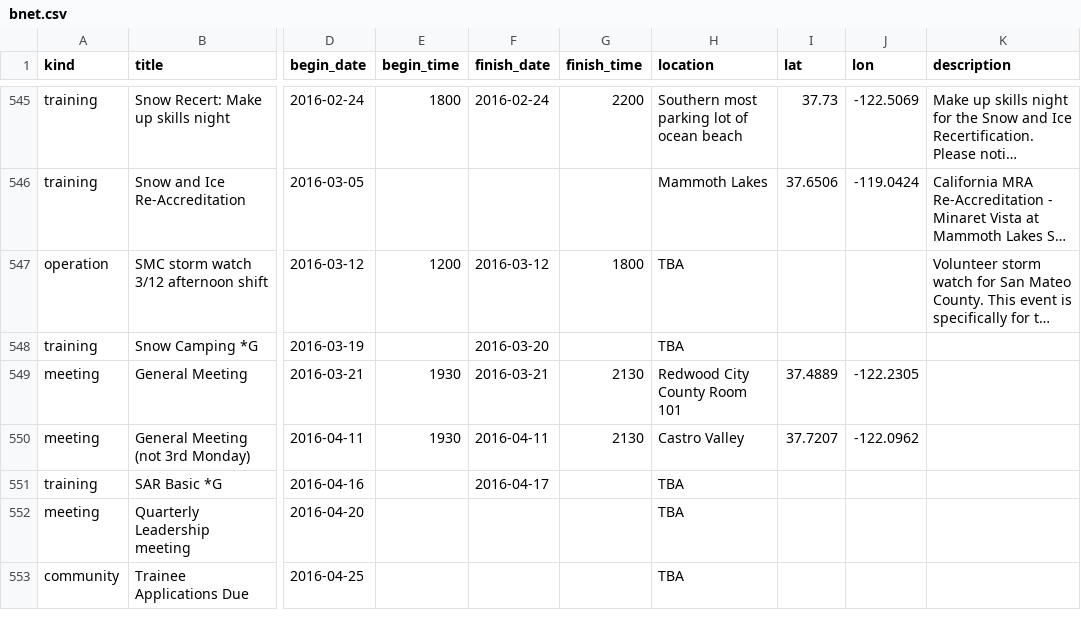
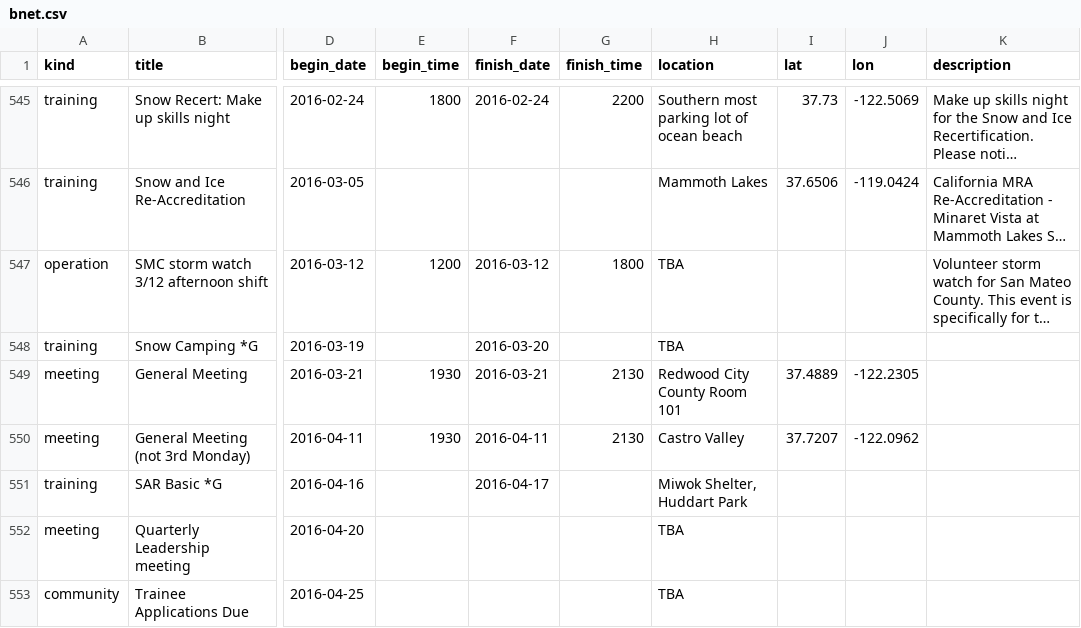
Before and after one commit to kantarjiev/BAMRU-Org, a CSV file: cal_data/bnet.csv, drawn as a sheet; only a part is shown, gaps mark what is left out; long unchanged cells end in …; the diff names each change by its address in the sheet, - before the commit and + after, or states it on an @@ line.

Commit message:
Update calendar data @ 16-03-22 21:20

```diff
--- a/cal_data/bnet.csv
+++ b/cal_data/bnet.csv
-H551 (location): TBA
+H551 (location): Miwok Shelter, Huddart Park
```
Also changed, not shown: 1 other file.
